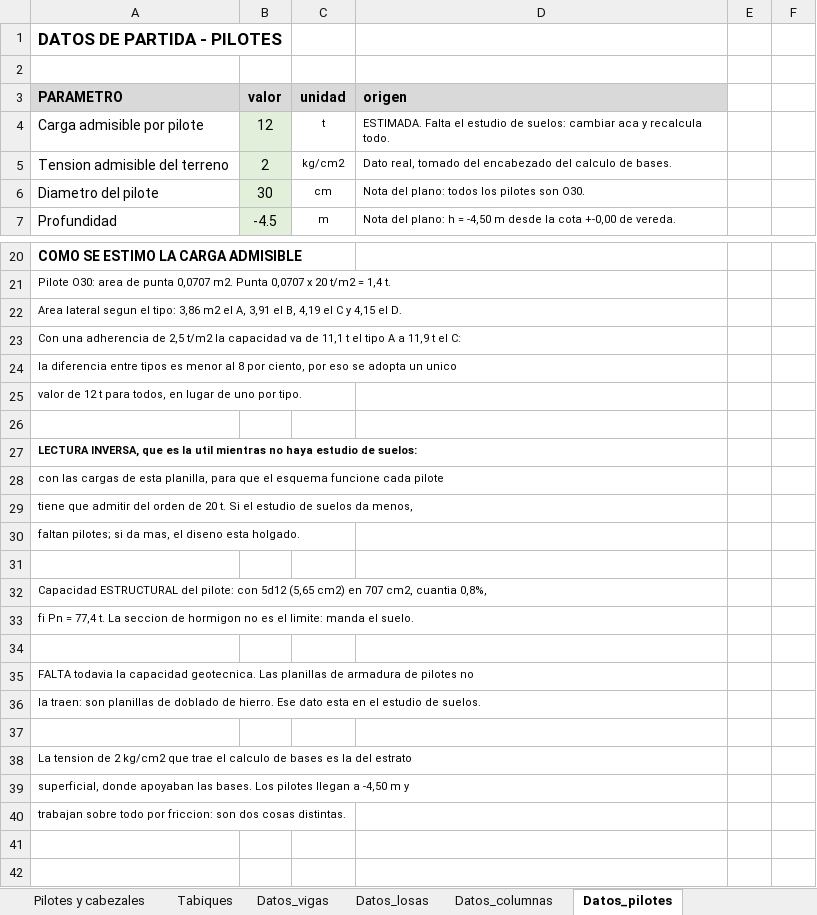
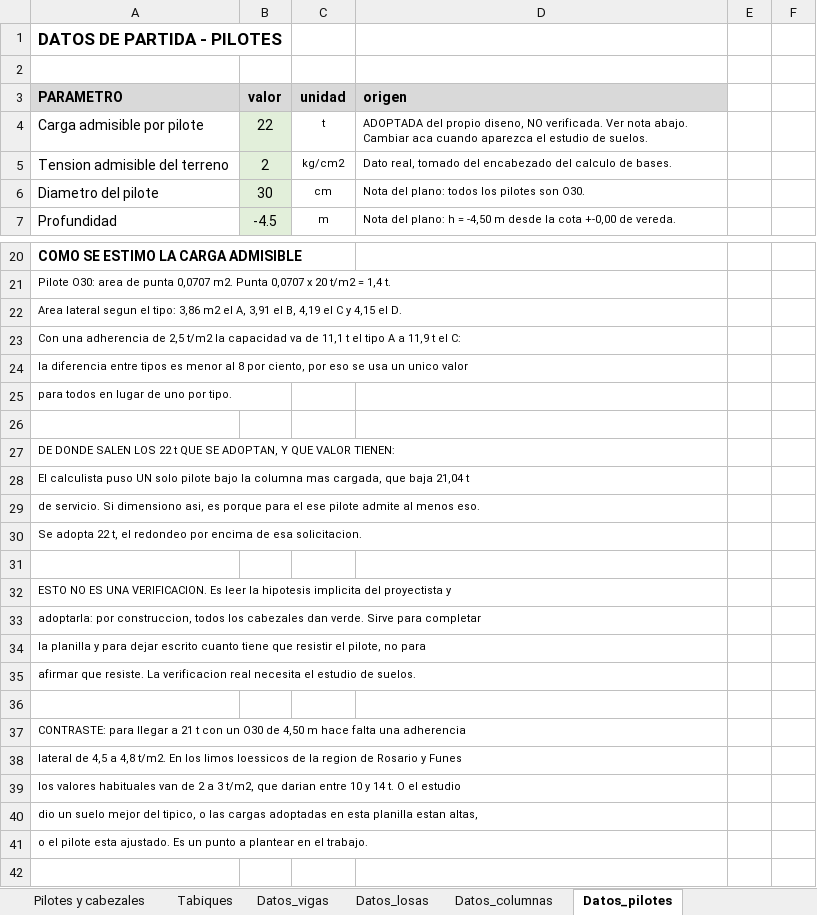
Before and after one commit to LoloMelia/tareas-claude, an Excel workbook: planillas/planillas_estructura.xlsx, sheet Datos_pilotes, drawn as a sheet; only a part is shown, gaps mark what is left out; the shorter side is filled out with more unchanged rows; values as stored, in another font and other column widths than the file's, no borders; the diff names each change by its address in the sheet, - before the commit and + after, or states it on an @@ line.

```diff
--- a/planillas/planillas_estructura.xlsx (sheet Datos_pilotes)
+++ b/planillas/planillas_estructura.xlsx (sheet Datos_pilotes)
-B4 (valor): 12
+B4 (valor): 22
-D4 (origen): ESTIMADA. Falta el estudio de suelos: cambiar aca y recalcula todo.
+D4 (origen): ADOPTADA del propio diseno, NO verificada. Ver nota abajo. Cambiar aca cuando aparezca el estudio de suelos.
-A24 (PARAMETRO): …eso se adopta un unico
+A24 (PARAMETRO): …eso se usa un unico valor
-A25 (PARAMETRO): valor de 12 t para todos, en lugar de uno por tipo.
+A25 (PARAMETRO): para todos en lugar de uno por tipo.
-A27 (PARAMETRO): LECTURA INVERSA, que es la util mientras no haya estudio de suelos:
+A27 (PARAMETRO): DE DONDE SALEN LOS 22 t QUE SE ADOPTAN, Y QUE VALOR TIENEN:
-A27 bold: on
+A27 bold: off
-A28 (PARAMETRO): con las cargas de esta planilla, para que el esquema funcione cada pilote
+A28 (PARAMETRO): El calculista puso UN solo pilote bajo la columna mas cargada, que baja 21,04 t
-A29 (PARAMETRO): tiene que admitir del orden de 20 t. Si el estudio de suelos da menos,
+A29 (PARAMETRO): de servicio. Si dimensiono asi, es porque para el ese pilote admite al menos eso.
-A30 (PARAMETRO): faltan pilotes; si da mas, el diseno esta holgado.
+A30 (PARAMETRO): Se adopta 22 t, el redondeo por encima de esa solicitacion.
+row 31: (empty)
+row 32: ESTO NO ES UNA VERIFICACION. Es leer la hipotesis implicita del proyectista y
+row 33: adoptarla: por construccion, todos los cabezales dan verde. Sirve para completar
+row 34: la planilla y para dejar escrito cuanto tiene que resistir el pilote, no para
+row 35: afirmar que resiste. La verificacion real necesita el estudio de suelos.
+row 36: (empty)
+row 37: CONTRASTE: para llegar a 21 t con un O30 de 4,50 m hace falta una adherencia
+row 38: lateral de 4,5 a 4,8 t/m2. En los limos loessicos de la region de Rosario y Funes
+row 39: los valores habituales van de 2 a 3 t/m2, que darian entre 10 y 14 t. O el estudio
+row 40: dio un suelo mejor del tipico, o las cargas adoptadas en esta planilla estan altas,
+row 41: o el pilote esta ajustado. Es un punto a plantear en el trabajo.
```
